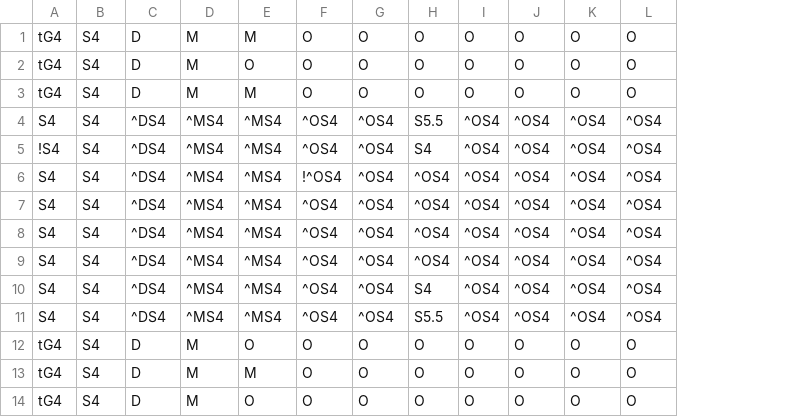
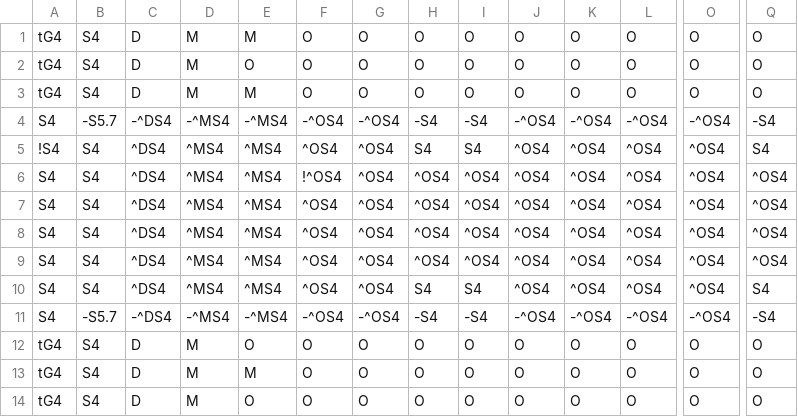
Before and after one commit to Fellowship-of-the-Bus/Draconia-Unity, a CSV file: Assets/maps/BridgeCrossing.csv, drawn as a sheet; only a part is shown, gaps mark what is left out; the diff covers the shown part only; the diff names each change by its address in the sheet, - before the commit and + after, or states it on an @@ line.

Commit message:
add railings to bridge map

```diff
--- a/Assets/maps/BridgeCrossing.csv
+++ b/Assets/maps/BridgeCrossing.csv
+column O, rows 1-14: O | O | O | -^OS4 | ^OS4 | ^OS4 | ^OS4 | ^OS4 | ^OS4 | ^OS4 | -^OS4 | O | O | O
+column Q, rows 1-14: O | O | O | -S4 | S4 | ^OS4 | ^OS4 | ^OS4 | ^OS4 | S4 | -S4 | O | O | O
-B4: S4
+B4: -S5.7
-C4: ^DS4
+C4: -^DS4
-D4: ^MS4
+D4: -^MS4
-E4: ^MS4
+E4: -^MS4
-F4: ^OS4
+F4: -^OS4
-G4: ^OS4
+G4: -^OS4
-H4: S5.5
+H4: -S4
-I4: ^OS4
+I4: -S4
-J4: ^OS4
+J4: -^OS4
-K4: ^OS4
+K4: -^OS4
-L4: ^OS4
+L4: -^OS4
-I5: ^OS4
+I5: S4
-I10: ^OS4
+I10: S4
-B11: S4
+B11: -S5.7
-C11: ^DS4
+C11: -^DS4
-D11: ^MS4
+D11: -^MS4
-E11: ^MS4
+E11: -^MS4
-F11: ^OS4
+F11: -^OS4
-G11: ^OS4
+G11: -^OS4
-H11: S5.5
+H11: -S4
-I11: ^OS4
+I11: -S4
-J11: ^OS4
+J11: -^OS4
-K11: ^OS4
+K11: -^OS4
-L11: ^OS4
+L11: -^OS4
```
Also changed, not shown: 18 edited cells elsewhere in this file, 4 other files.
